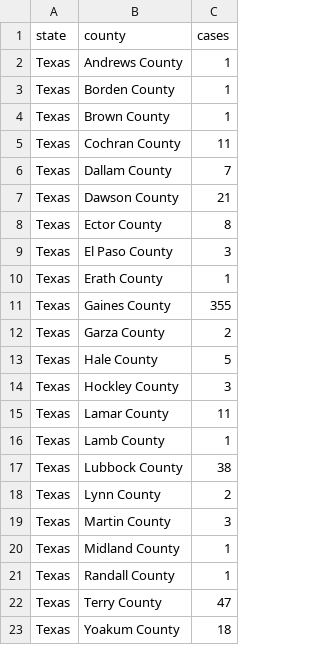
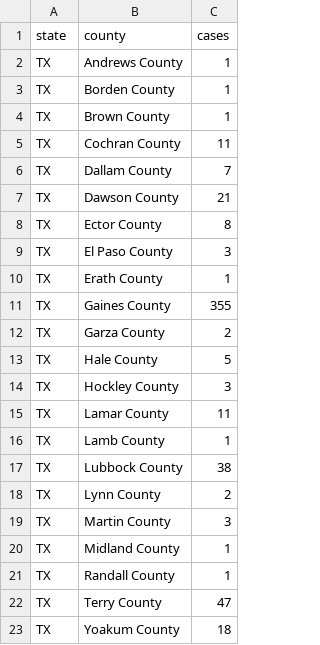
Before and after one commit to webpagearshi/Measles-Outbreak-in-US---2025, a CSV file: measles-outbreak-by-texas-county.csv, drawn as a sheet.

```diff
--- a/measles-outbreak-by-texas-county.csv
+++ b/measles-outbreak-by-texas-county.csv
@@ -1,23 +1,23 @@
 state,county,cases
-Texas,Andrews County,1
-Texas,Borden County,1
-Texas,Brown County,1
-Texas,Cochran County,11
-Texas,Dallam County,7
-Texas,Dawson County,21
-Texas,Ector County,8
-Texas,El Paso County,3
-Texas,Erath County,1
-Texas,Gaines County,355
-Texas,Garza County,2
-Texas,Hale County,5
-Texas,Hockley County,3
-Texas,Lamar County,11
-Texas,Lamb County,1
-Texas,Lubbock County,38
-Texas,Lynn County,2
-Texas,Martin County,3
-Texas,Midland County,1
-Texas,Randall County,1
-Texas,Terry County,47
-Texas,Yoakum County,18
+TX,Andrews County,1
+TX,Borden County,1
+TX,Brown County,1
+TX,Cochran County,11
+TX,Dallam County,7
+TX,Dawson County,21
+TX,Ector County,8
+TX,El Paso County,3
+TX,Erath County,1
+TX,Gaines County,355
+TX,Garza County,2
+TX,Hale County,5
+TX,Hockley County,3
+TX,Lamar County,11
+TX,Lamb County,1
+TX,Lubbock County,38
+TX,Lynn County,2
+TX,Martin County,3
+TX,Midland County,1
+TX,Randall County,1
+TX,Terry County,47
+TX,Yoakum County,18
```
Also changed, not shown: 3 other files.
